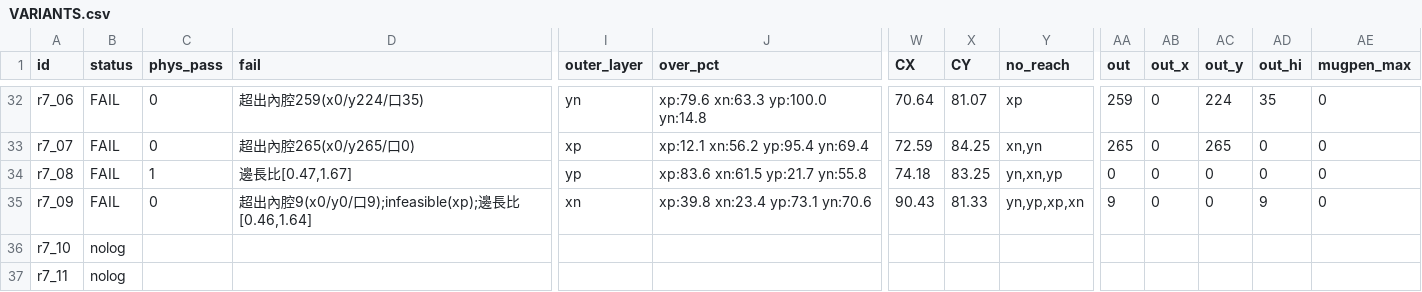
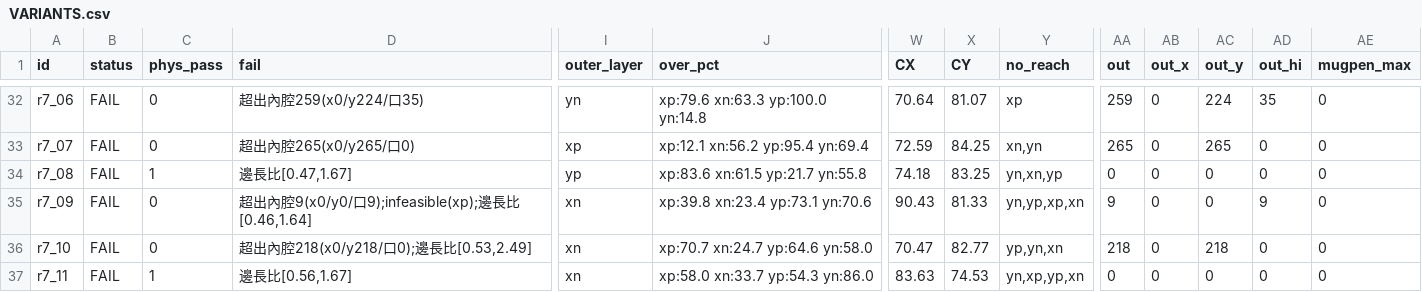
Before and after one commit to wyattsheu/sim-forge, a CSV file: sims/fr3_bubblewrap_pack_20261007/vol/VARIANTS.csv, drawn as a sheet; only a part is shown, gaps mark what is left out; the diff covers the shown part only; the diff names each change by its address in the sheet, - before the commit and + after, or states it on an @@ line.

Commit message:
vol: 隨機 12 組(seed 7)--until box 跑完:嚴格 0/12、物理 2/12;tuck=0 全部 y 超出

```diff
--- a/sims/fr3_bubblewrap_pack_20261007/vol/VARIANTS.csv
+++ b/sims/fr3_bubblewrap_pack_20261007/vol/VARIANTS.csv
-B36:B37 (status): nolog
+B36:B37 (status): FAIL
-C36 (phys_pass): (empty)
+C36 (phys_pass): 0
-D36 (fail): (empty)
+D36 (fail): 超出內腔218(x0/y218/口0);邊長比[0.53,2.49]
-I36:I37 (outer_layer): (empty)
+I36:I37 (outer_layer): xn
-J36 (over_pct): (empty)
+J36 (over_pct): xp:70.7 xn:24.7 yp:64.6 yn:58.0
-W36 (CX): (empty)
+W36 (CX): 70.47
-X36 (CY): (empty)
+X36 (CY): 82.77
-Y36 (no_reach): (empty)
+Y36 (no_reach): yp,yn,xn
-AA36 (out): (empty)
+AA36 (out): 218
-AB36:AB37 (out_x): (empty)
+AB36:AB37 (out_x): 0
-AC36 (out_y): (empty)
+AC36 (out_y): 218
-AD36:AD37 (out_hi): (empty)
+AD36:AD37 (out_hi): 0
-AE36:AE37 (mugpen_max): (empty)
+AE36:AE37 (mugpen_max): 0
-C37 (phys_pass): (empty)
+C37 (phys_pass): 1
-D37 (fail): (empty)
+D37 (fail): 邊長比[0.56,1.67]
-J37 (over_pct): (empty)
+J37 (over_pct): xp:58.0 xn:33.7 yp:54.3 yn:86.0
-W37 (CX): (empty)
+W37 (CX): 83.63
-X37 (CY): (empty)
+X37 (CY): 74.53
-Y37 (no_reach): (empty)
+Y37 (no_reach): yn,xp,yp,xn
-AA37 (out): (empty)
+AA37 (out): 0
-AC37 (out_y): (empty)
+AC37 (out_y): 0
```
Also changed, not shown: 14 edited cells elsewhere in this file, sims/fr3_bubblewrap_pack_20261007/vol/variants/VARIANTS.csv, 17 other files.
